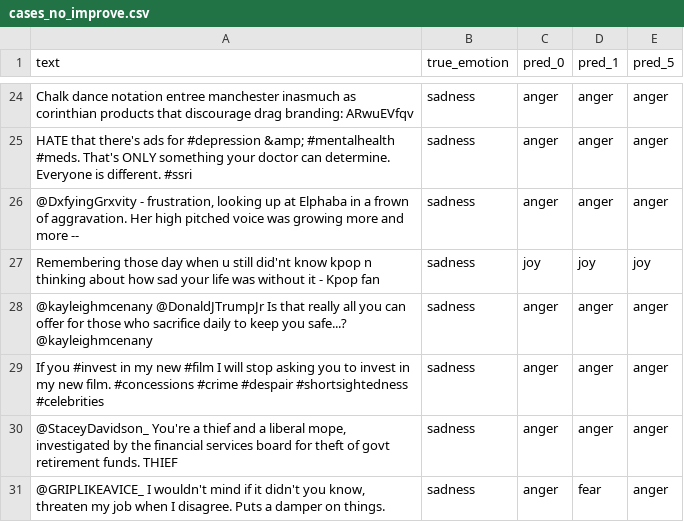
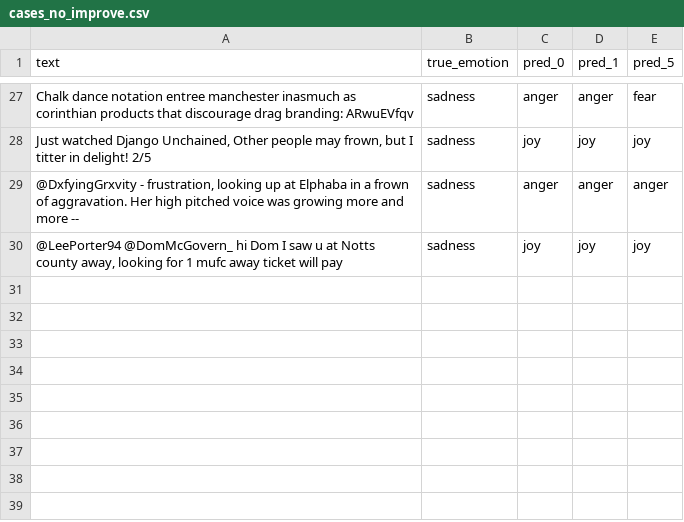
Before and after one commit to Kuo-Jou-Hsiang/DM2025-Lab2-Exercise, a CSV file: results/llm_classification_results/cases_no_improve.csv, drawn as a sheet; only a part is shown, gaps mark what is left out; removed rows and columns are numbered as before the commit, all else as after; the diff covers the shown part only; the diff names each change by its address in the sheet, - before the commit and + after, or states it on an @@ line.

```diff
--- a/results/llm_classification_results/cases_no_improve.csv
+++ b/results/llm_classification_results/cases_no_improve.csv
-E27 (pred_5): anger
+E27 (pred_5): fear
-row 25: HATE that there's ads for #depression &amp; #mentalhealth #meds. That's ONLY something your doctor can determine. Everyone is different. #ssri | sadness | anger | anger | anger
+row 28: Just watched Django Unchained, Other people may frown, but I titter in delight! 2/5 | sadness | joy | joy | joy
-A30 (text): Remembering those day when u still did'nt know kpop n thinking about how sad your life was without it - Kpop fan
+A30 (text): @LeePorter94 @DomMcGovern_ hi Dom I saw u at Notts county away, looking for 1 mufc away ticket will pay
-row 28: @kayleighmcenany @DonaldJTrumpJr Is that really all you can offer for those who sacrifice daily to keep you safe...? @kayleighmcenany | sadness | anger | anger | anger
-row 29: If you #invest in my new #film I will stop asking you to invest in my new film. #concessions #crime #despair #shortsightedness #celebrities | sadness | anger | anger | anger
-row 30: @StaceyDavidson_ You're a thief and a liberal mope, investigated by the financial services board for theft of govt retirement funds. THIEF | sadness | anger | anger | anger
-row 31: @GRIPLIKEAVICE_ I wouldn't mind if it didn't you know, threaten my job when I disagree. Puts a damper on things. | sadness | anger | fear | anger
```
Also changed, not shown: 11 added rows, 8 removed rows and 13 edited cells elsewhere in this file, results/llm_classification_results/cases_improved.csv, results/llm_classification_results/cases_worse.csv, 12 other files.
